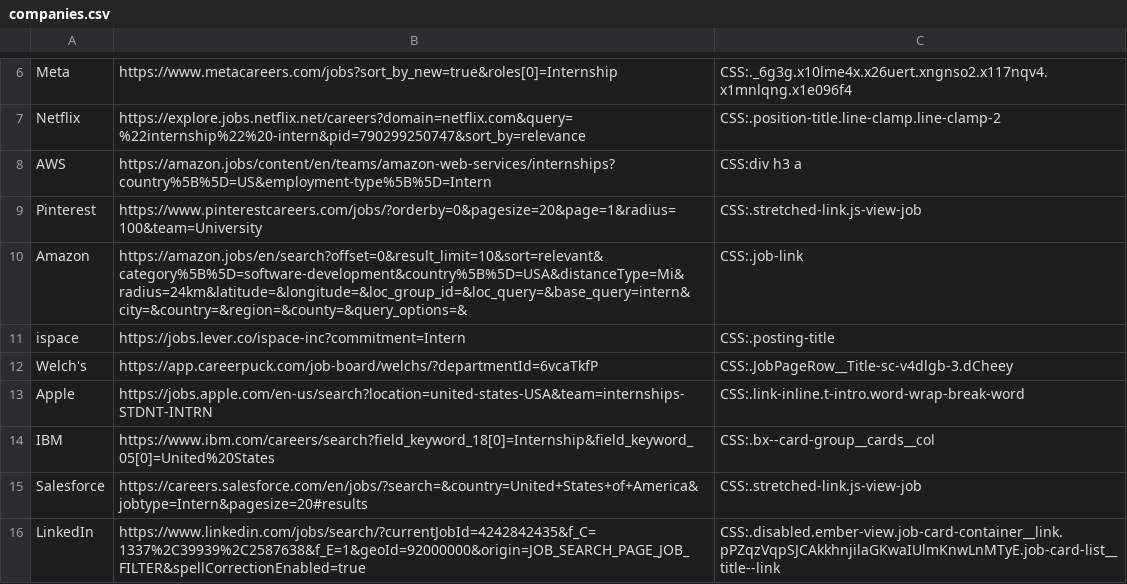
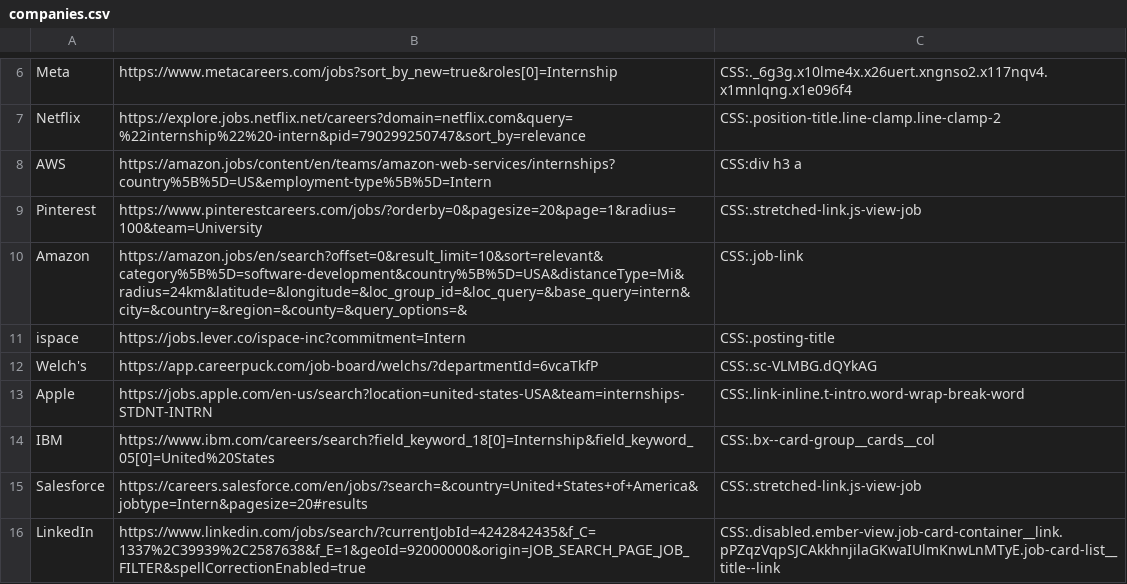
Before and after one commit to Ph1so/phlux2.0, a CSV file: companies.csv, drawn as a sheet; only a part is shown, gaps mark what is left out.

Commit message:
fixed welches

```diff
--- a/companies.csv
+++ b/companies.csv
@@ -11,3 +11,3 @@ Amazon,https://amazon.jobs/en/search?offset=0&result_limit=10&sort=relevant&cate
 ispace,https://jobs.lever.co/ispace-inc?commitment=Intern,CSS:.posting-title
-Welch's,https://app.careerpuck.com/job-board/welchs/?departmentId=6vcaTkfP,CSS:.JobPageRow__Title-sc-v4dlgb-3.dCheey
+Welch's,https://app.careerpuck.com/job-board/welchs/?departmentId=6vcaTkfP,CSS:.sc-VLMBG.dQYkAG
 Apple,https://jobs.apple.com/en-us/search?location=united-states-USA&team=internships-STDNT-INTRN,CSS:.link-inline.t-intro.word-wrap-break-word
```
